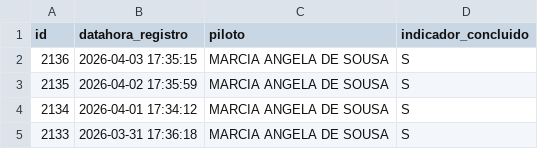
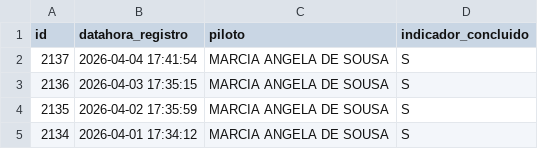
Before and after one commit to transparencia-mg/age7, a CSV file: logs/evento_etl_carga.csv, drawn as a sheet.

Commit message:
Atualização age7 - logs notificação

```diff
--- a/logs/evento_etl_carga.csv
+++ b/logs/evento_etl_carga.csv
@@ -1,2 +1,3 @@
 id;datahora_registro;piloto;indicador_concluido
+2137;2026-04-04 17:41:54;MARCIA ANGELA DE SOUSA;S
 2136;2026-04-03 17:35:15;MARCIA ANGELA DE SOUSA;S
@@ -4,2 +5 @@
 2134;2026-04-01 17:34:12;MARCIA ANGELA DE SOUSA;S
-2133;2026-03-31 17:36:18;MARCIA ANGELA DE SOUSA;S
```
